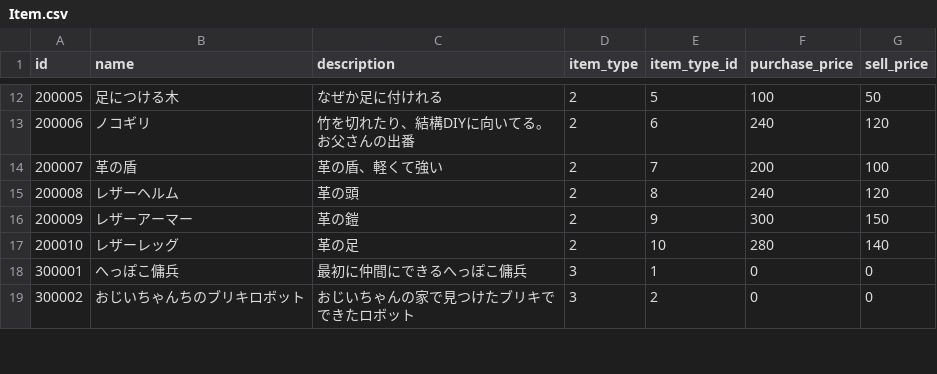
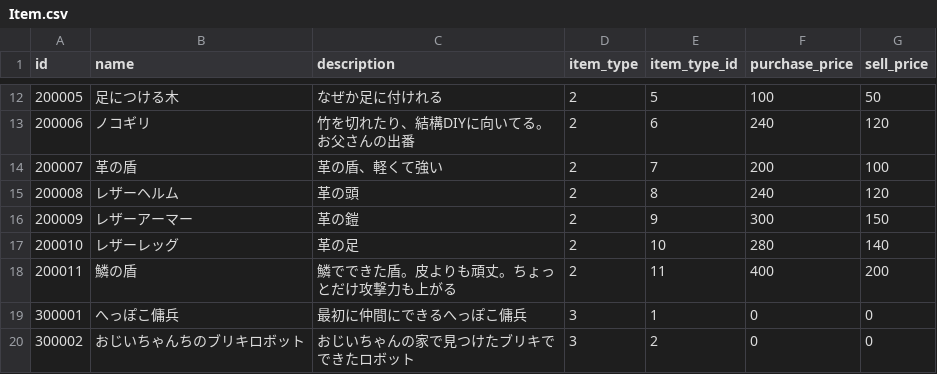
Before and after one commit to sukesan1984/agrarian, a CSV file: master/Item.csv, drawn as a sheet; only a part is shown, gaps mark what is left out.

```diff
--- a/master/Item.csv
+++ b/master/Item.csv
@@ -17,2 +17,3 @@ id,name,description,item_type,item_type_id,purchase_price,sell_price
 200010,レザーレッグ,革の足,2,10,280,140
+200011,鱗の盾,鱗でできた盾。皮よりも頑丈。ちょっとだけ攻撃力も上がる,2,11,400,200
 300001,へっぽこ傭兵,最初に仲間にできるへっぽこ傭兵,3,1,0,0
```
Also changed, not shown: master/ItemAbilityList.csv, master/Recipe.csv, 3 other files.
